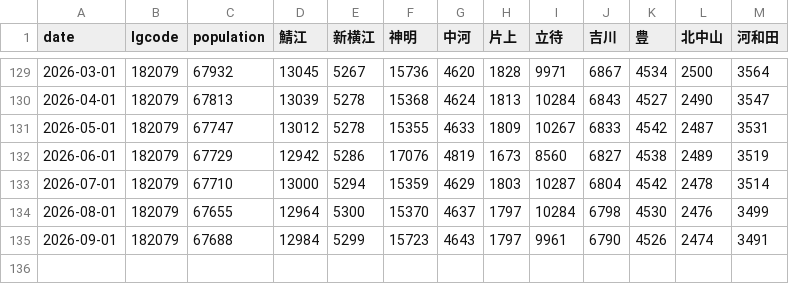
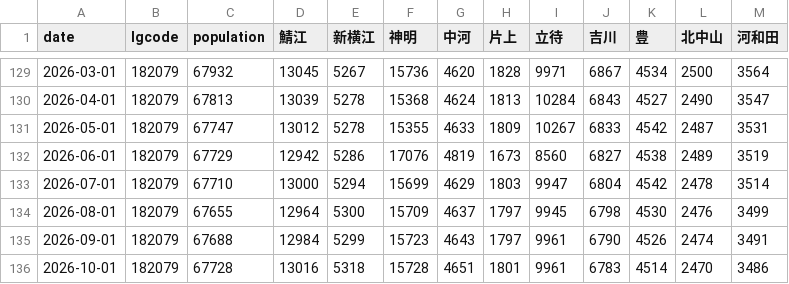
Before and after one commit to code4fukui/opendata_fukui, a CSV file: sabae_population.csv, drawn as a sheet; only a part is shown, gaps mark what is left out.

Commit message:
update data

```diff
--- a/sabae_population.csv
+++ b/sabae_population.csv
@@ -132,4 +132,5 @@
 2026-06-01,182079,67729,12942,5286,17076,4819,1673,8560,6827,4538,2489,3519
-2026-07-01,182079,67710,13000,5294,15359,4629,1803,10287,6804,4542,2478,3514
-2026-08-01,182079,67655,12964,5300,15370,4637,1797,10284,6798,4530,2476,3499
+2026-07-01,182079,67710,13000,5294,15699,4629,1803,9947,6804,4542,2478,3514
+2026-08-01,182079,67655,12964,5300,15709,4637,1797,9945,6798,4530,2476,3499
 2026-09-01,182079,67688,12984,5299,15723,4643,1797,9961,6790,4526,2474,3491
+2026-10-01,182079,67728,13016,5318,15728,4651,1801,9961,6783,4514,2470,3486
```
Also changed, not shown: 1 other file.
